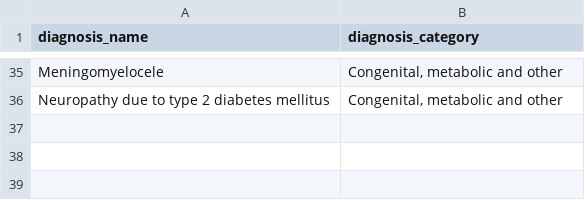
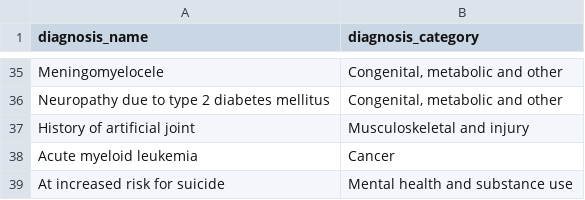
Before and after one commit to dkand2004/excess-bed-days-dashboard, a CSV file: data/mappings/diagnosis_groups.csv, drawn as a sheet; only a part is shown, gaps mark what is left out.

Commit message:
Regenerate with 8,000 Synthea patients; map 3 new diagnoses
Window 2019+ now gives 3,107 inpatient stays. Raw data stays out of Git.

```diff
--- a/data/mappings/diagnosis_groups.csv
+++ b/data/mappings/diagnosis_groups.csv
@@ -36 +36,4 @@ Meningomyelocele,"Congenital, metabolic and other"
 Neuropathy due to type 2 diabetes mellitus,"Congenital, metabolic and other"
+History of artificial joint,Musculoskeletal and injury
+Acute myeloid leukemia,Cancer
+At increased risk for suicide,Mental health and substance use
```
Also changed, not shown: 1 other file.
